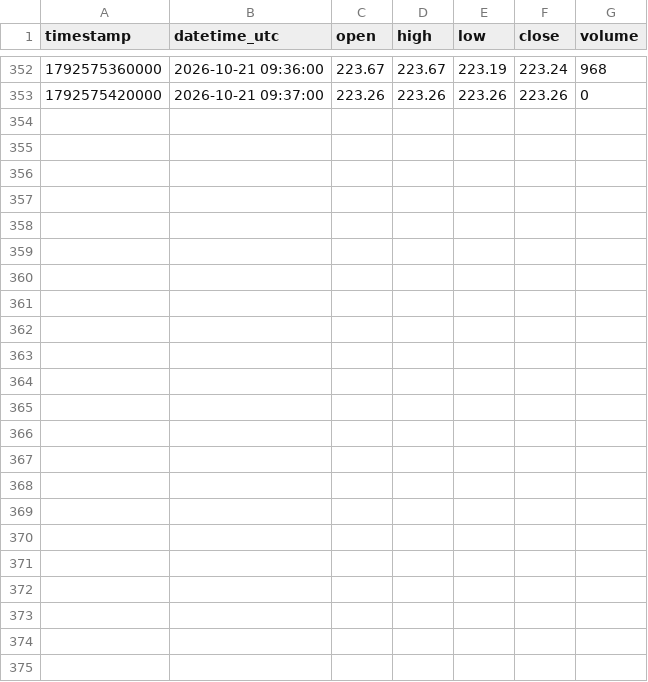
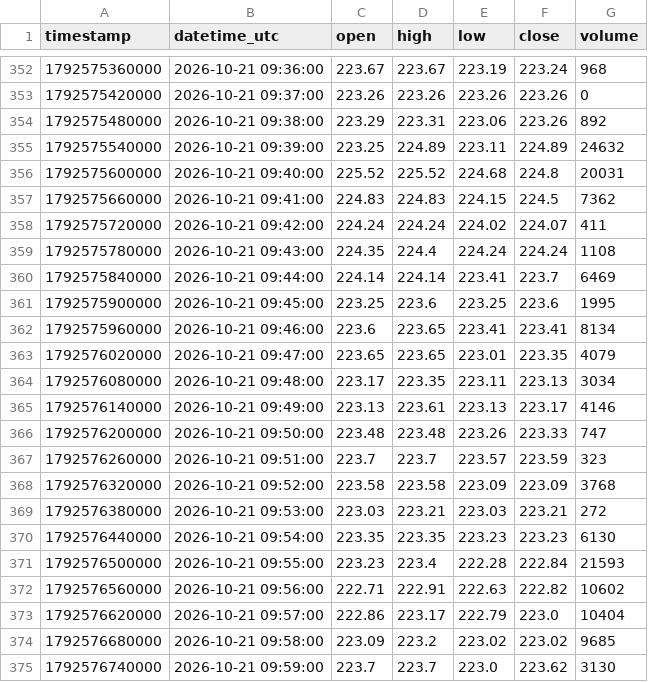
Before and after one commit to parshant65-lang/India-Stocks-1651-1680-Historical-Data, a CSV file: MOBIKWIK/1m/2026/10/MOBIKWIK_1m_2026-10-21.csv, drawn as a sheet; only a part is shown, gaps mark what is left out; the diff names each change by its address in the sheet, - before the commit and + after, or states it on an @@ line.

```diff
--- a/MOBIKWIK/1m/2026/10/MOBIKWIK_1m_2026-10-21.csv
+++ b/MOBIKWIK/1m/2026/10/MOBIKWIK_1m_2026-10-21.csv
+row 354: 1792575480000 | 2026-10-21 09:38:00 | 223.29 | 223.31 | 223.06 | 223.26 | 892
+row 355: 1792575540000 | 2026-10-21 09:39:00 | 223.25 | 224.89 | 223.11 | 224.89 | 24632
+row 356: 1792575600000 | 2026-10-21 09:40:00 | 225.52 | 225.52 | 224.68 | 224.8 | 20031
+row 357: 1792575660000 | 2026-10-21 09:41:00 | 224.83 | 224.83 | 224.15 | 224.5 | 7362
+row 358: 1792575720000 | 2026-10-21 09:42:00 | 224.24 | 224.24 | 224.02 | 224.07 | 411
+row 359: 1792575780000 | 2026-10-21 09:43:00 | 224.35 | 224.4 | 224.24 | 224.24 | 1108
+row 360: 1792575840000 | 2026-10-21 09:44:00 | 224.14 | 224.14 | 223.41 | 223.7 | 6469
+row 361: 1792575900000 | 2026-10-21 09:45:00 | 223.25 | 223.6 | 223.25 | 223.6 | 1995
+row 362: 1792575960000 | 2026-10-21 09:46:00 | 223.6 | 223.65 | 223.41 | 223.41 | 8134
+row 363: 1792576020000 | 2026-10-21 09:47:00 | 223.65 | 223.65 | 223.01 | 223.35 | 4079
+row 364: 1792576080000 | 2026-10-21 09:48:00 | 223.17 | 223.35 | 223.11 | 223.13 | 3034
+row 365: 1792576140000 | 2026-10-21 09:49:00 | 223.13 | 223.61 | 223.13 | 223.17 | 4146
+row 366: 1792576200000 | 2026-10-21 09:50:00 | 223.48 | 223.48 | 223.26 | 223.33 | 747
+row 367: 1792576260000 | 2026-10-21 09:51:00 | 223.7 | 223.7 | 223.57 | 223.59 | 323
+row 368: 1792576320000 | 2026-10-21 09:52:00 | 223.58 | 223.58 | 223.09 | 223.09 | 3768
+row 369: 1792576380000 | 2026-10-21 09:53:00 | 223.03 | 223.21 | 223.03 | 223.21 | 272
+row 370: 1792576440000 | 2026-10-21 09:54:00 | 223.35 | 223.35 | 223.23 | 223.23 | 6130
+row 371: 1792576500000 | 2026-10-21 09:55:00 | 223.23 | 223.4 | 222.28 | 222.84 | 21593
+row 372: 1792576560000 | 2026-10-21 09:56:00 | 222.71 | 222.91 | 222.63 | 222.82 | 10602
+row 373: 1792576620000 | 2026-10-21 09:57:00 | 222.86 | 223.17 | 222.79 | 223.0 | 10404
+row 374: 1792576680000 | 2026-10-21 09:58:00 | 223.09 | 223.2 | 223.02 | 223.02 | 9685
+row 375: 1792576740000 | 2026-10-21 09:59:00 | 223.7 | 223.7 | 223.0 | 223.62 | 3130
```
Also changed, not shown: MHRIL/1m/2026/10/MHRIL_1m_2026-10-21.csv, MIDHANI/1m/2026/10/MIDHANI_1m_2026-10-21.csv, 31 other files.
